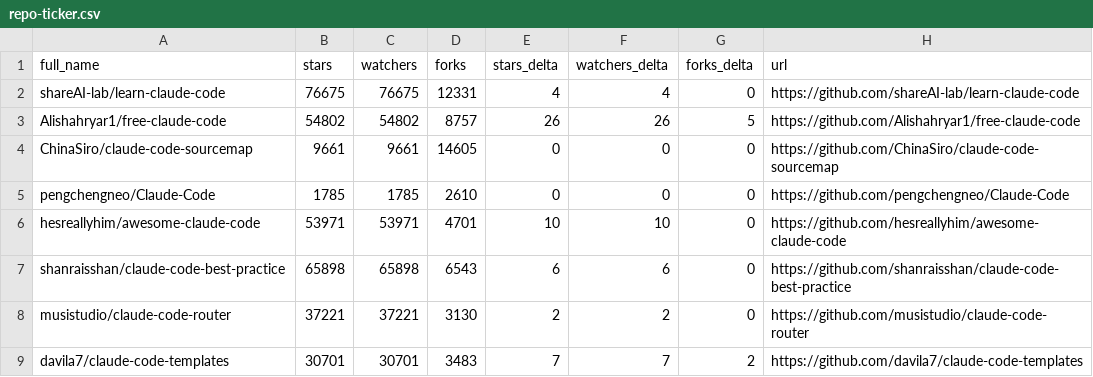
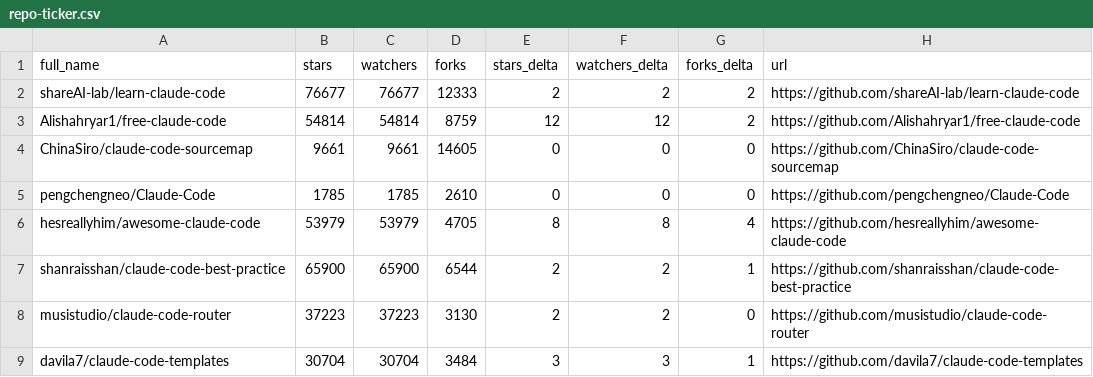
Before and after one commit to XiehangX/awesome-claude-code, a CSV file: data/repo-ticker.csv, drawn as a sheet; only a part is shown; the diff covers the shown part only.

```diff
--- a/data/repo-ticker.csv
+++ b/data/repo-ticker.csv
@@ -1,9 +1,9 @@
 full_name,stars,watchers,forks,stars_delta,watchers_delta,forks_delta,url
-shareAI-lab/learn-claude-code,76675,76675,12331,4,4,0,https://github.com/shareAI-lab/learn-claude-code
-Alishahryar1/free-claude-code,54802,54802,8757,26,26,5,https://github.com/Alishahryar1/free-claude-code
+shareAI-lab/learn-claude-code,76677,76677,12333,2,2,2,https://github.com/shareAI-lab/learn-claude-code
+Alishahryar1/free-claude-code,54814,54814,8759,12,12,2,https://github.com/Alishahryar1/free-claude-code
 ChinaSiro/claude-code-sourcemap,9661,9661,14605,0,0,0,https://github.com/ChinaSiro/claude-code-sourcemap
 pengchengneo/Claude-Code,1785,1785,2610,0,0,0,https://github.com/pengchengneo/Claude-Code
-hesreallyhim/awesome-claude-code,53971,53971,4701,10,10,0,https://github.com/hesreallyhim/awesome-claude-code
-shanraisshan/claude-code-best-practice,65898,65898,6543,6,6,0,https://github.com/shanraisshan/claude-code-best-practice
-musistudio/claude-code-router,37221,37221,3130,2,2,0,https://github.com/musistudio/claude-code-router
-davila7/claude-code-templates,30701,30701,3483,7,7,2,https://github.com/davila7/claude-code-templates
+hesreallyhim/awesome-claude-code,53979,53979,4705,8,8,4,https://github.com/hesreallyhim/awesome-claude-code
+shanraisshan/claude-code-best-practice,65900,65900,6544,2,2,1,https://github.com/shanraisshan/claude-code-best-practice
+musistudio/claude-code-router,37223,37223,3130,2,2,0,https://github.com/musistudio/claude-code-router
+davila7/claude-code-templates,30704,30704,3484,3,3,1,https://github.com/davila7/claude-code-templates
```
Also changed, not shown: 3 added rows, 3 removed rows, 1 moved row and 90 edited cells elsewhere in this file, 2 other files.
